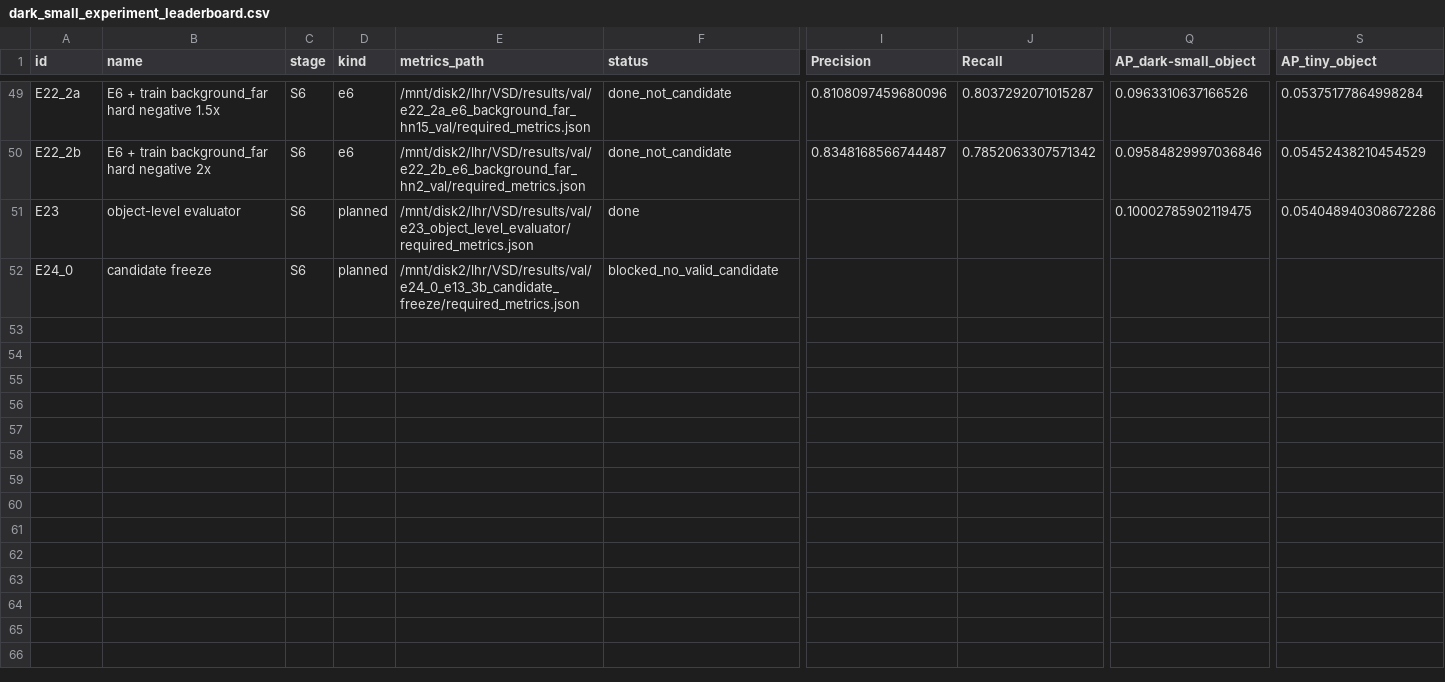
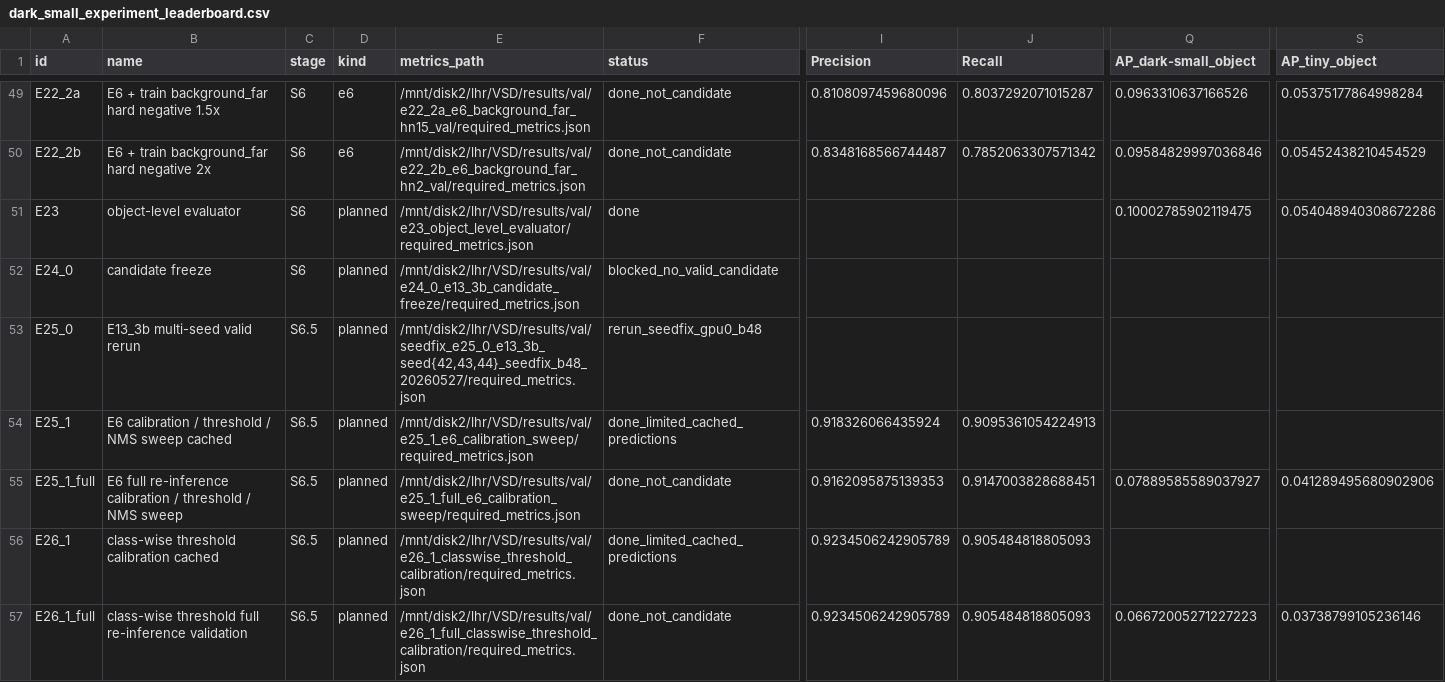
Before and after one commit to Bjku666/VSD, a CSV file: results/val/dark_small_experiment_leaderboard.csv, drawn as a sheet; only a part is shown, gaps mark what is left out; rows hold the shown columns only; the diff covers the shown part only; the diff names each change by its address in the sheet, - before the commit and + after, or states it on an @@ line.

```diff
--- a/results/val/dark_small_experiment_leaderboard.csv
+++ b/results/val/dark_small_experiment_leaderboard.csv
+row 53: E25_0 | E13_3b multi-seed valid rerun | S6.5 | planned | /mnt/disk2/lhr/VSD/results/val/seedfix_e25_0_e13_3b_seed{42,43,44}_seedfix_b48_20260527/required_metrics.json | rerun_seedfix_gpu0_b48
+row 54: E25_1 | E6 calibration / threshold / NMS sweep cached | S6.5 | planned | /mnt/disk2/lhr/VSD/results/val/e25_1_e6_calibration_sweep/required_metrics.json | done_limited_cached_predictions | 0.918326066435924 | 0.9095361054224913
+row 55: E25_1_full | E6 full re-inference calibration / threshold / NMS sweep | S6.5 | planned | /mnt/disk2/lhr/VSD/results/val/e25_1_full_e6_calibration_sweep/required_metrics.json | done_not_candidate | 0.9162095875139353 | 0.9147003828688451 | 0.07889585589037927 | 0.041289495680902906
+row 56: E26_1 | class-wise threshold calibration cached | S6.5 | planned | /mnt/disk2/lhr/VSD/results/val/e26_1_classwise_threshold_calibration/required_metrics.json | done_limited_cached_predictions | 0.9234506242905789 | 0.905484818805093
+row 57: E26_1_full | class-wise threshold full re-inference validation | S6.5 | planned | /mnt/disk2/lhr/VSD/results/val/e26_1_full_classwise_threshold_calibration/required_metrics.json | done_not_candidate | 0.9234506242905789 | 0.905484818805093 | 0.06672005271227223 | 0.03738799105236146
```
Also changed, not shown: 5 added rows and 68 edited cells elsewhere in this file, 20 other files.
